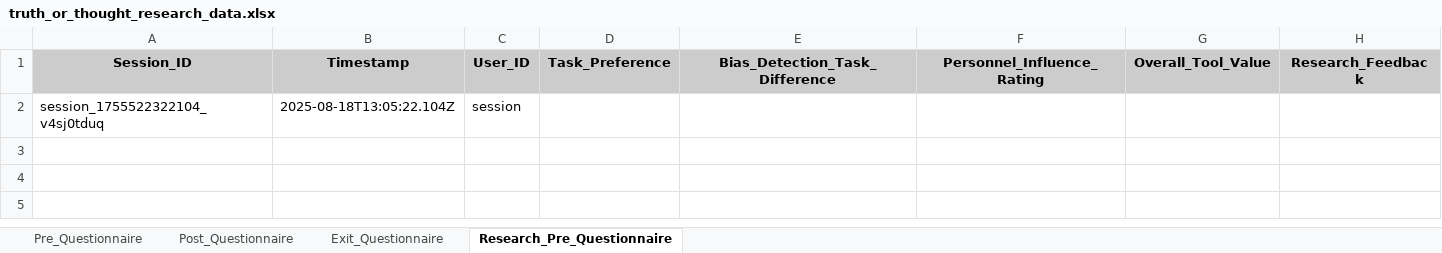
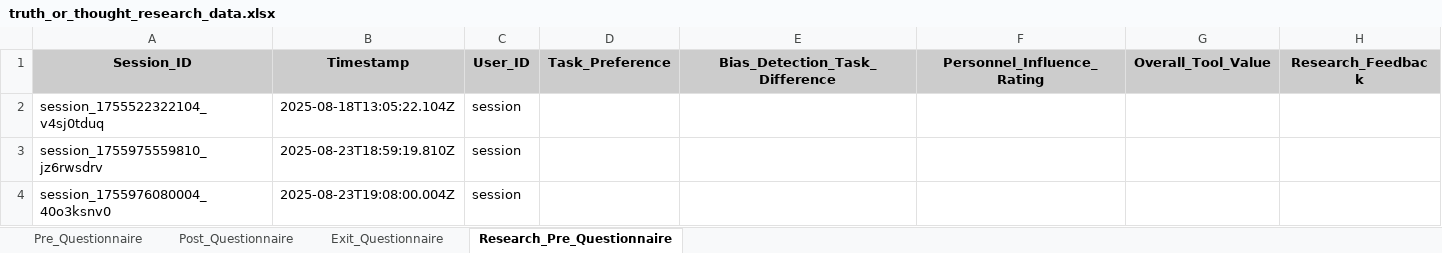
Before and after one commit to ChinmayeRaju/truthorthought, an Excel workbook: questionnaire_data/truth_or_thought_research_data.xlsx, sheet Research_Pre_Questionnaire, drawn as a sheet; values as stored, in another font and other column widths than the file's, no borders; the diff names each change by its address in the sheet, - before the commit and + after, or states it on an @@ line.

Commit message:
fix bias research
Signed-off-by: ChinmayeRaju <chinmayeraju2510@gmail.com>

```diff
--- a/questionnaire_data/truth_or_thought_research_data.xlsx (sheet Research_Pre_Questionnaire)
+++ b/questionnaire_data/truth_or_thought_research_data.xlsx (sheet Research_Pre_Questionnaire)
+row 3: session_1755975559810_jz6rwsdrv | 2025-08-23T18:59:19.810Z | session
+row 4: session_1755976080004_40o3ksnv0 | 2025-08-23T19:08:00.004Z | session
```
Also changed, not shown: 4 other files.
